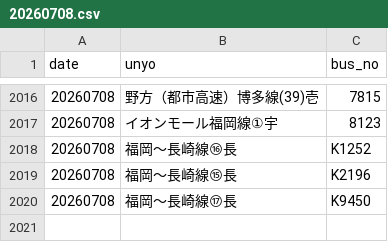
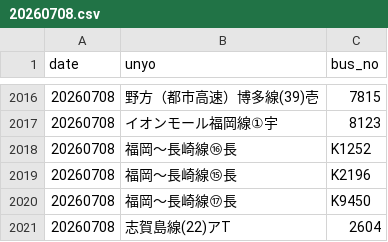
Before and after one commit to sakuraps1134/naviapp, a CSV file: 20260708.csv, drawn as a sheet; only a part is shown, gaps mark what is left out; the diff names each change by its address in the sheet, - before the commit and + after, or states it on an @@ line.

```diff
--- a/20260708.csv
+++ b/20260708.csv
+row 2021: 20260708 | 志賀島線(22)アT | 2604
```
Also changed, not shown: 1 other file.
